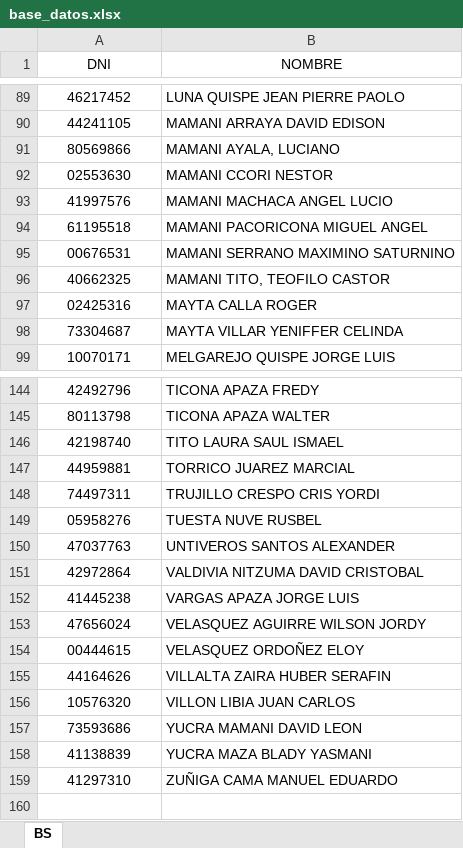
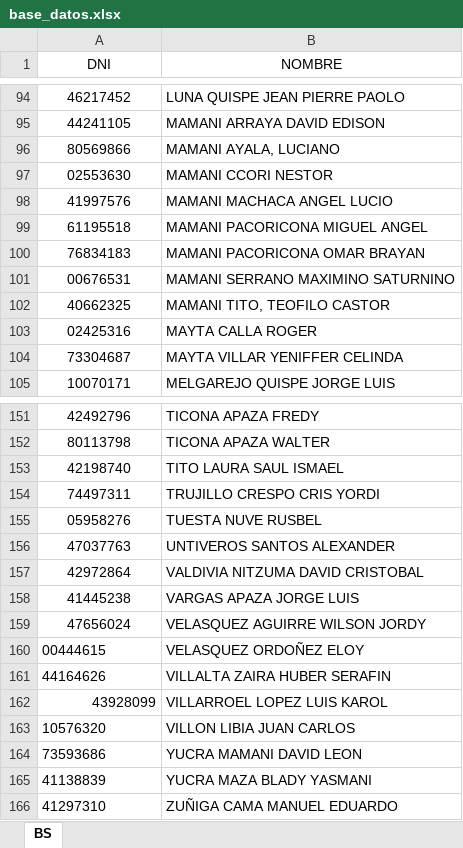
Before and after one commit to buendiaseymer-cmd/Registro_Diario, an Excel workbook: base_datos.xlsx, sheet BS, drawn as a sheet; only a part is shown, gaps mark what is left out; values as stored, in another font and other column widths than the file's, no borders; removed rows and columns are numbered as before the commit, all else as after; the diff covers the shown part only; the diff names each change by its address in the sheet, - before the commit and + after, or states it on an @@ line.

```diff
--- a/base_datos.xlsx (sheet BS)
+++ b/base_datos.xlsx (sheet BS)
+row 100: 76834183 | MAMANI PACORICONA OMAR BRAYAN
-row 147: 44959881 | TORRICO JUAREZ MARCIAL
-A160:A161 alignment: center
+A160:A161 alignment: left
+row 162: 43928099 | VILLARROEL LOPEZ LUIS KAROL
-A163:A166 alignment: center
+A163:A166 alignment: left
```
Also changed, not shown: 11 added rows and 5 removed rows elsewhere in this sheet.
